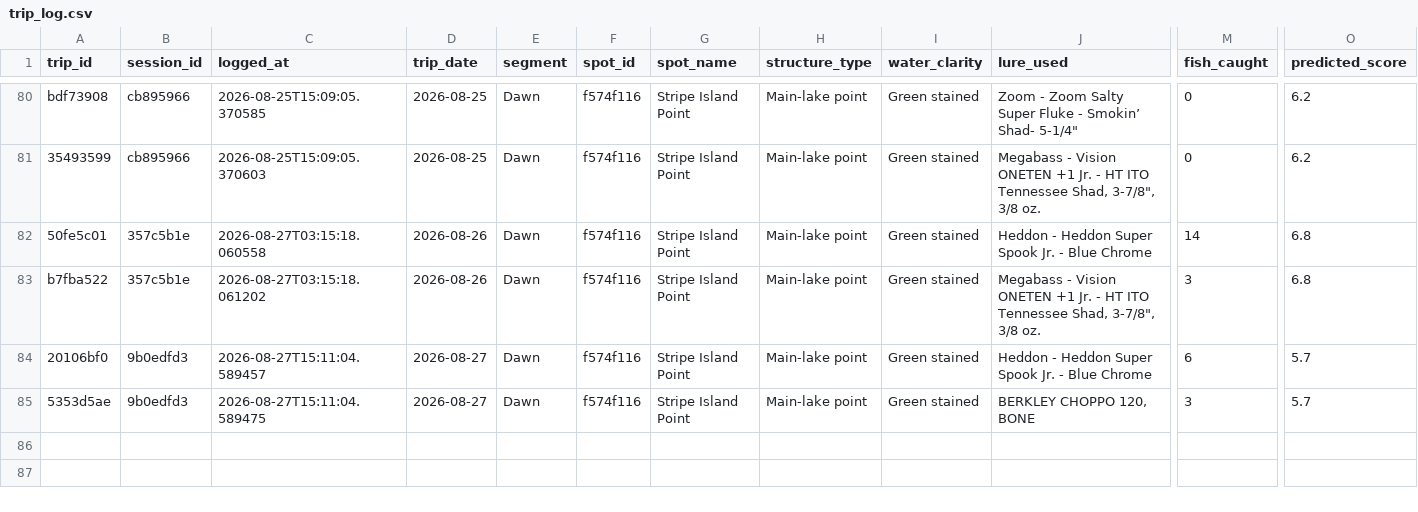
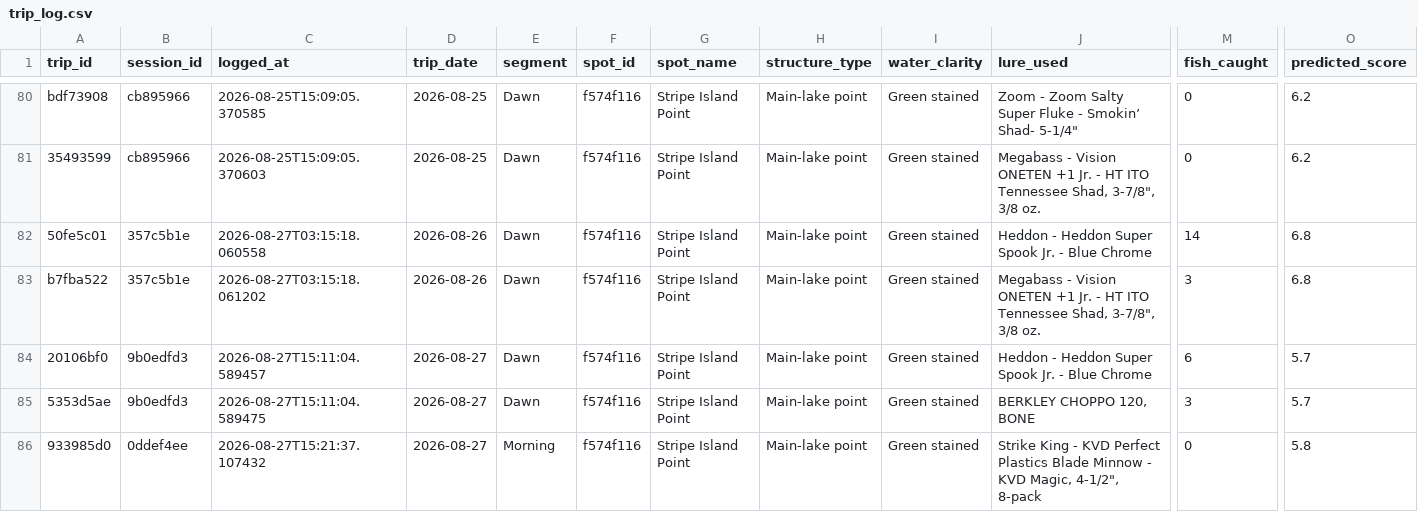
Before and after one commit to jjpvoskuil/Voskuil-Fishin-Magician, a CSV file: data/trip_log.csv, drawn as a sheet; only a part is shown, gaps mark what is left out; rows hold the shown columns only; the diff names each change by its address in the sheet, - before the commit and + after, or states it on an @@ line.

Commit message:
Start spot session (Stripe Island Point, 1 lure(s))

```diff
--- a/data/trip_log.csv
+++ b/data/trip_log.csv
+row 86: 933985d0 | 0ddef4ee | 2026-08-27T15:21:37.107432 | 2026-08-27 | Morning | f574f116 | Stripe Island Point | Main-lake point | Green stained | Strike King - KVD Perfect Plastics Blade Minnow - KVD Magic, 4-1/2", 8-pack | 0 | 5.8
```
